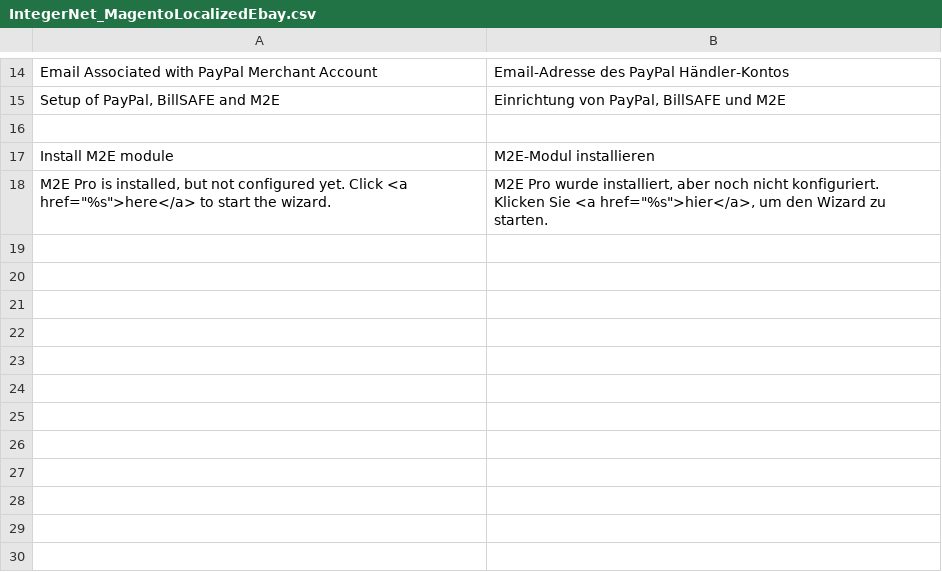
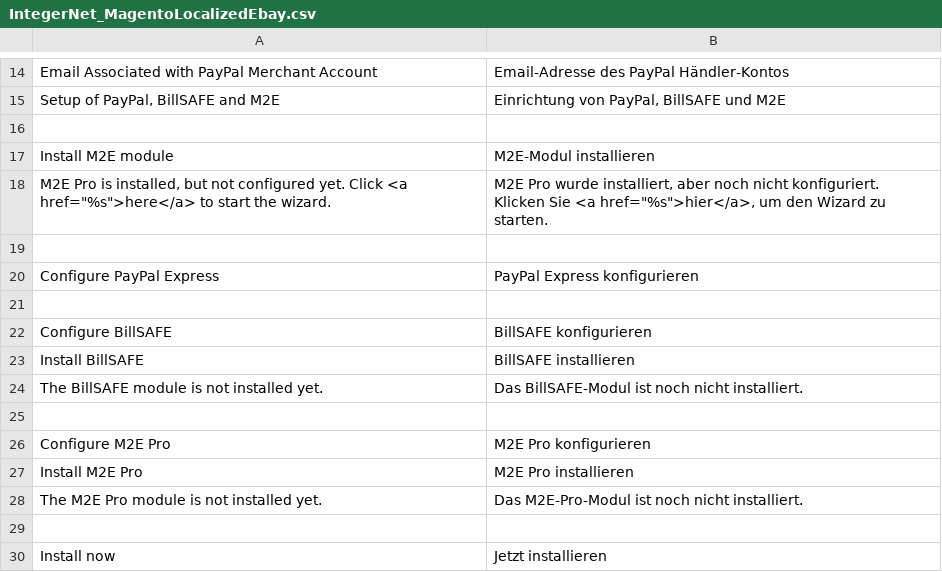
Before and after one commit to integer-net/MagentoLocalizedEbay, a CSV file: src/app/locale/de_DE/IntegerNet_MagentoLocalizedEbay.csv, drawn as a sheet; only a part is shown, gaps mark what is left out.

Commit message:
Added menu entries to configure ebay modules

```diff
--- a/src/app/locale/de_DE/IntegerNet_MagentoLocalizedEbay.csv
+++ b/src/app/locale/de_DE/IntegerNet_MagentoLocalizedEbay.csv
@@ -18 +18,13 @@
 "M2E Pro is installed, but not configured yet. Click <a href=""%s"">here</a> to start the wizard.","M2E Pro wurde installiert, aber noch nicht konfiguriert. Klicken Sie <a href=""%s"">hier</a>, um den Wizard zu starten."
+
+"Configure PayPal Express","PayPal Express konfigurieren"
+
+"Configure BillSAFE","BillSAFE konfigurieren"
+"Install BillSAFE","BillSAFE installieren"
+"The BillSAFE module is not installed yet.","Das BillSAFE-Modul ist noch nicht installiert."
+
+"Configure M2E Pro","M2E Pro konfigurieren"
+"Install M2E Pro","M2E Pro installieren"
+"The M2E Pro module is not installed yet.","Das M2E-Pro-Modul ist noch nicht installiert."
+
+"Install now","Jetzt installieren"
```
Also changed, not shown: 7 other files.
